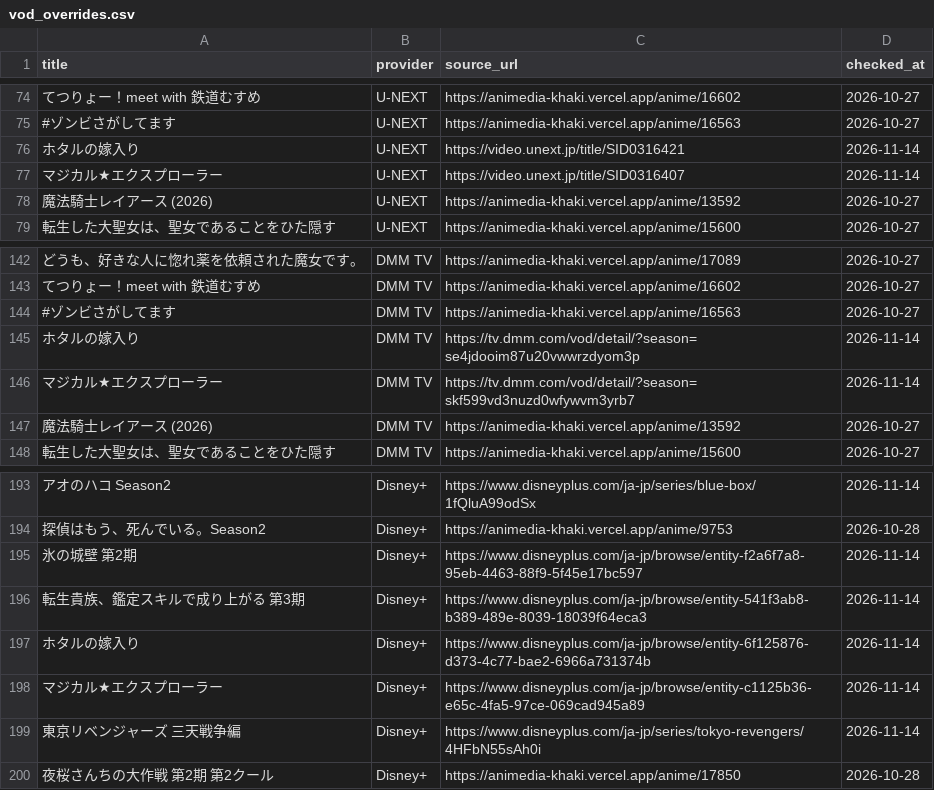
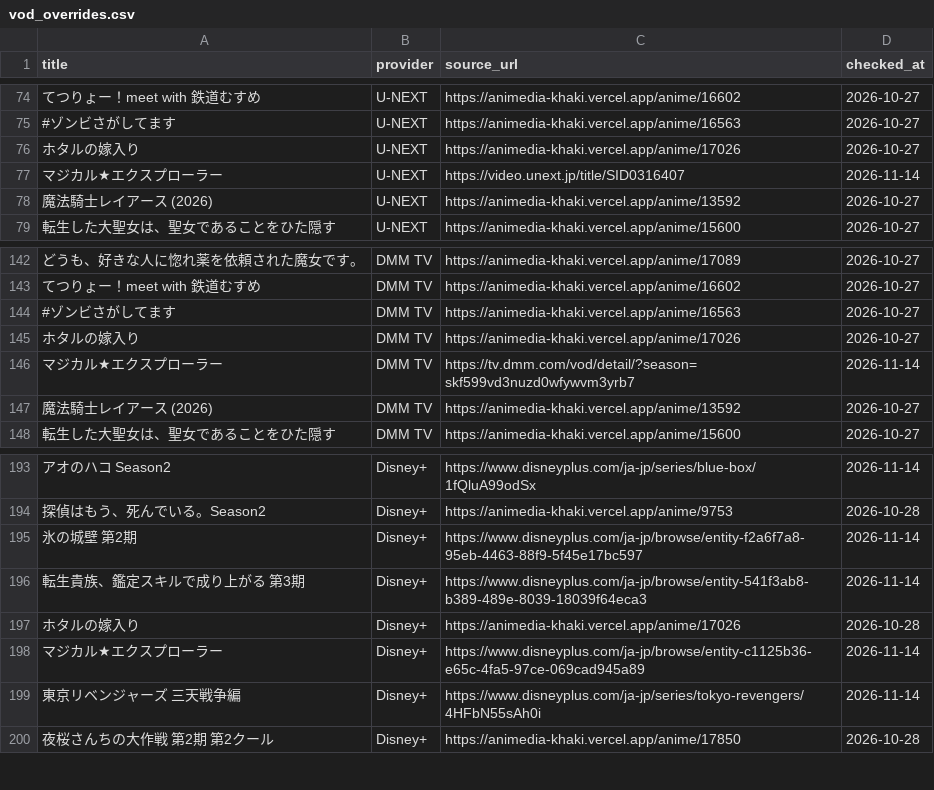
Before and after one commit to keita6321/voice-search-app, a CSV file: vod_overrides.csv, drawn as a sheet; only a part is shown, gaps mark what is left out; the diff covers the shown part only; the diff names each change by its address in the sheet, - before the commit and + after, or states it on an @@ line.

```diff
--- a/vod_overrides.csv
+++ b/vod_overrides.csv
-C76 (source_url): https://video.unext.jp/title/SID0316421
+C76 (source_url): https://animedia-khaki.vercel.app/anime/17026
-D76 (checked_at): 2026-11-14
+D76 (checked_at): 2026-10-27
-C145 (source_url): https://tv.dmm.com/vod/detail/?season=se4jdooim87u20vwwrzdyom3p
+C145 (source_url): https://animedia-khaki.vercel.app/anime/17026
-D145 (checked_at): 2026-11-14
+D145 (checked_at): 2026-10-27
-C197 (source_url): https://www.disneyplus.com/ja-jp/browse/entity-6f125876-d373-4c77-bae2-6966a731374b
+C197 (source_url): https://animedia-khaki.vercel.app/anime/17026
-D197 (checked_at): 2026-11-14
+D197 (checked_at): 2026-10-28
```
Also changed, not shown: 26 removed rows and 2 edited cells elsewhere in this file, 50 other files.
